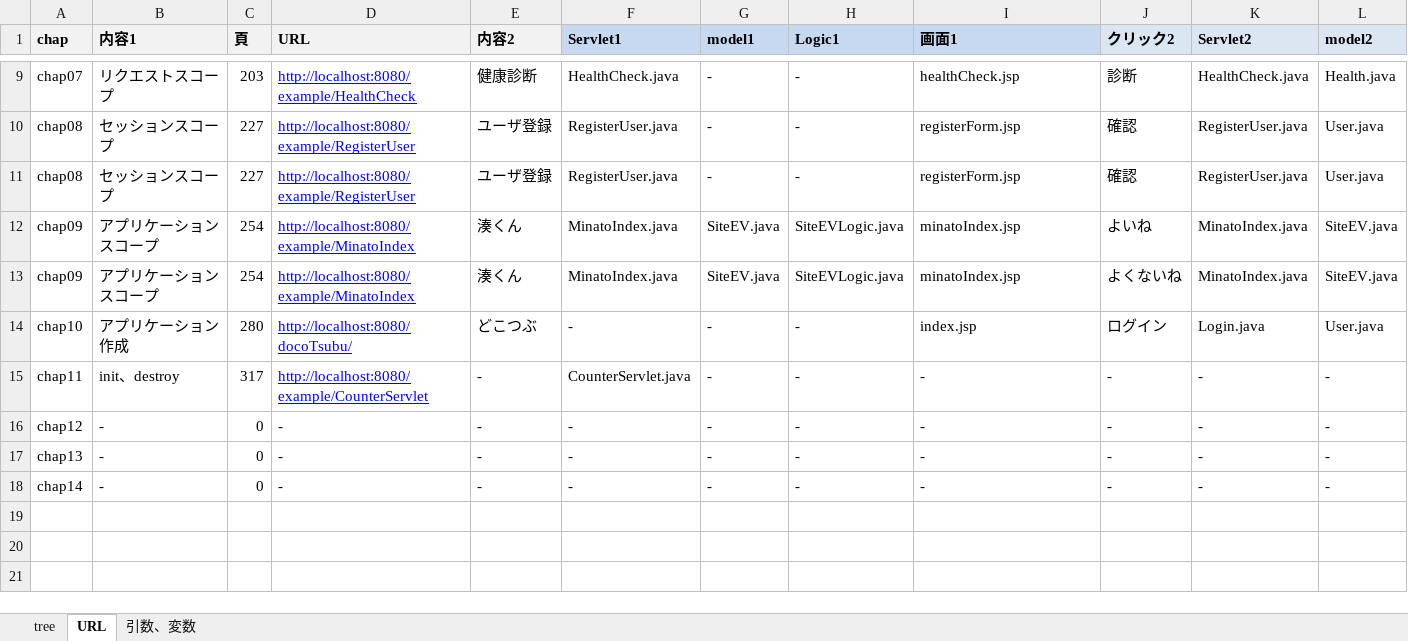
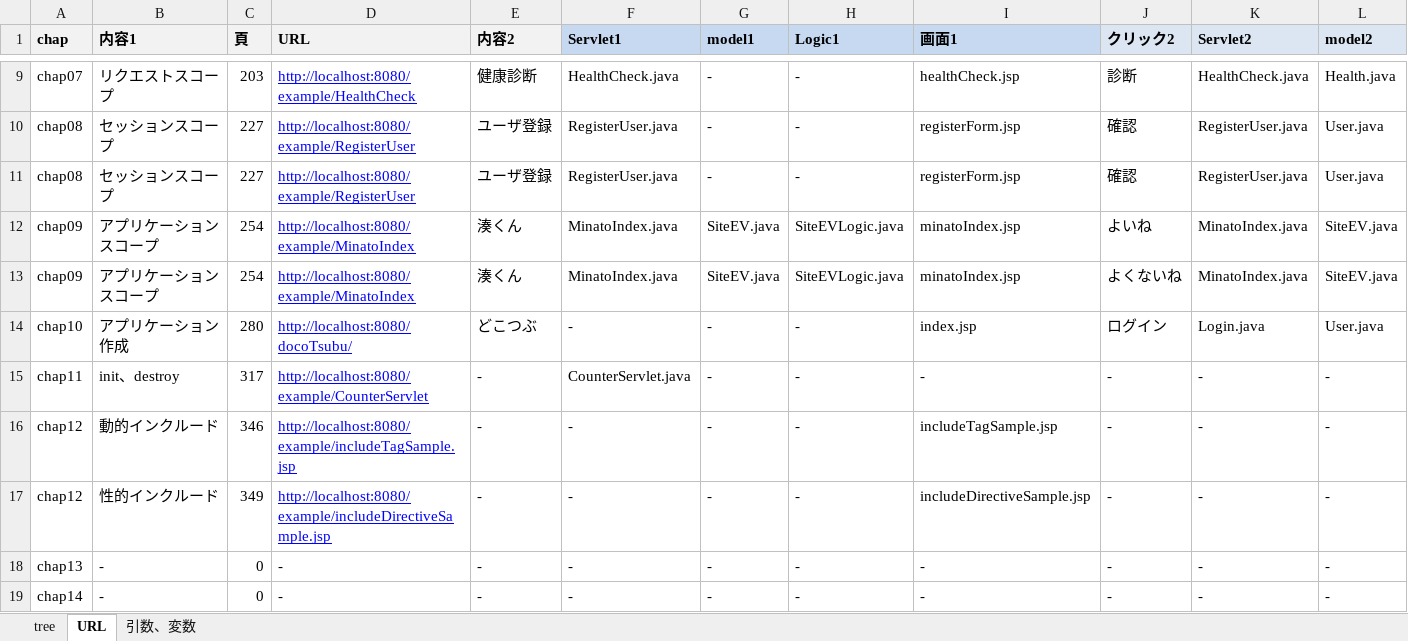
Before and after one commit to Fuji0123456789/SukkiriServletJsp2, an Excel workbook: example.xlsx, sheet URL, drawn as a sheet; only a part is shown, gaps mark what is left out; values as stored, in another font and other column widths than the file's, no borders; rows hold the shown columns only; the diff names each change by its address in the sheet, - before the commit and + after, or states it on an @@ line.

```diff
--- a/example.xlsx (sheet URL)
+++ b/example.xlsx (sheet URL)
-B16 (内容1): -
+B16 (内容1): 動的インクルード
-C16 (頁): 0
+C16 (頁): 346
-D16 (URL): -
+D16 (URL): http://localhost:8080/example/includeTagSample.jsp
@@ D16 underline: off → on, text colour: black → #0000FF @@
-I16 (画面1): -
+I16 (画面1): includeTagSample.jsp
+row 17: chap12 | 性的インクルード | 349 | http://localhost:8080/example/includeDirectiveSample.jsp | - | - | - | - | includeDirectiveSample.jsp | - | - | -
```
Also changed, not shown: 12 other files.
